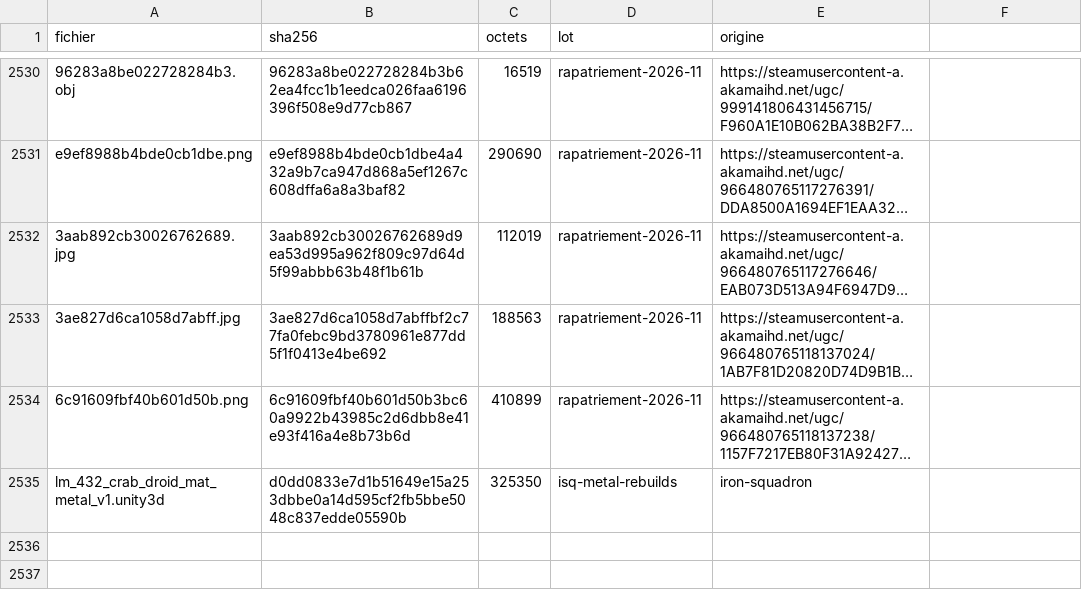
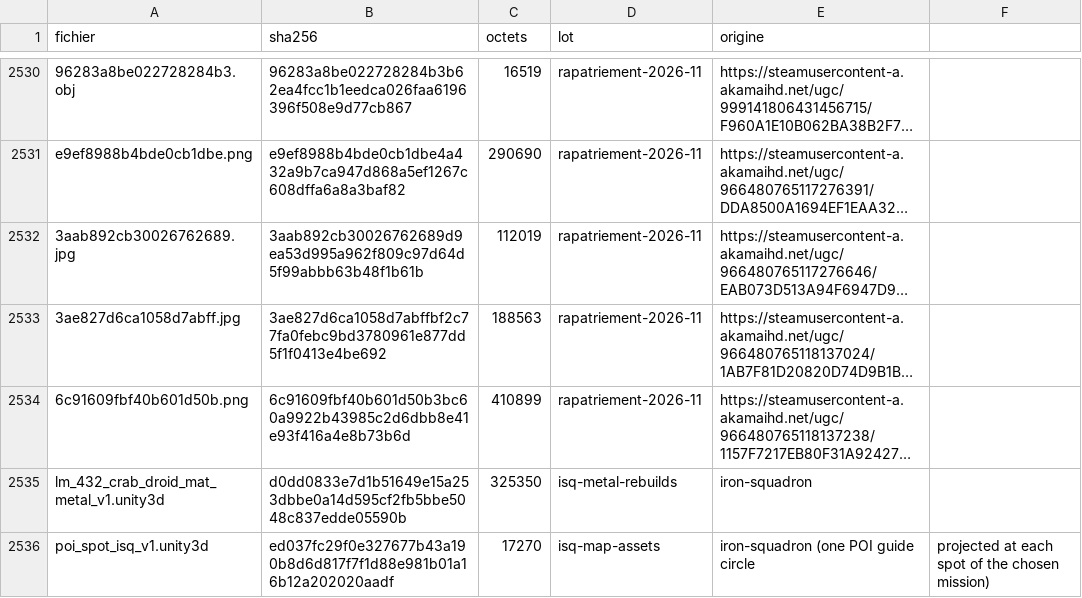
Before and after one commit to ironsquadronfr-hub/swl-assets, a CSV file: MANIFEST.csv, drawn as a sheet; only a part is shown, gaps mark what is left out; long unchanged cells end in …; the diff names each change by its address in the sheet, - before the commit and + after, or states it on an @@ line.

```diff
--- a/MANIFEST.csv
+++ b/MANIFEST.csv
+row 2536: poi_spot_isq_v1.unity3d | ed037fc29f0e327677b43a190b8d6d817f7f1d88e981b01a16b12a202020aadf | 17270 | isq-map-assets | iron-squadron (one POI guide circle | projected at each spot of the chosen mission)
```
Also changed, not shown: 1 other file.
